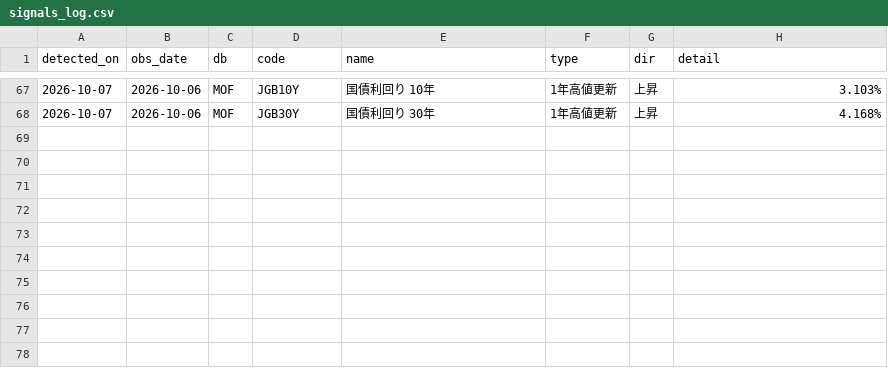
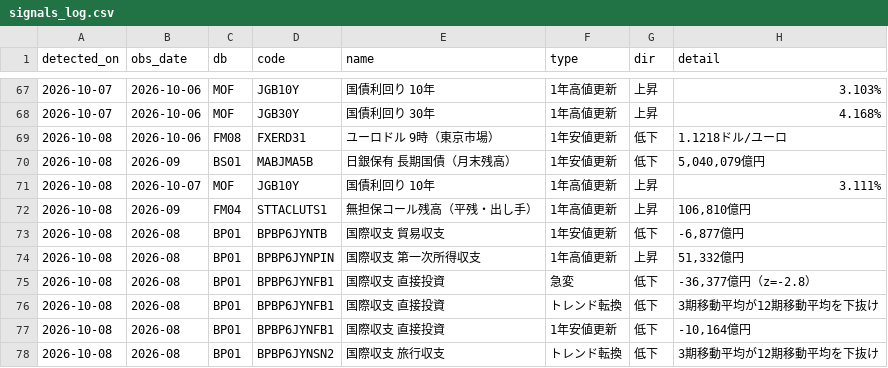
Before and after one commit to git-san-934/portal, a CSV file: boj-stats/pipeline/reports/signals_log.csv, drawn as a sheet; only a part is shown, gaps mark what is left out; the diff names each change by its address in the sheet, - before the commit and + after, or states it on an @@ line.

```diff
--- a/boj-stats/pipeline/reports/signals_log.csv
+++ b/boj-stats/pipeline/reports/signals_log.csv
+row 69: 2026-10-08 | 2026-10-06 | FM08 | FXERD31 | ユーロドル 9時（東京市場） | 1年安値更新 | 低下 | 1.1218ドル/ユーロ
+row 70: 2026-10-08 | 2026-09 | BS01 | MABJMA5B | 日銀保有 長期国債（月末残高） | 1年安値更新 | 低下 | 5,040,079億円
+row 71: 2026-10-08 | 2026-10-07 | MOF | JGB10Y | 国債利回り 10年 | 1年高値更新 | 上昇 | 3.111%
+row 72: 2026-10-08 | 2026-09 | FM04 | STTACLUTS1 | 無担保コール残高（平残・出し手） | 1年高値更新 | 上昇 | 106,810億円
+row 73: 2026-10-08 | 2026-08 | BP01 | BPBP6JYNTB | 国際収支 貿易収支 | 1年安値更新 | 低下 | -6,877億円
+row 74: 2026-10-08 | 2026-08 | BP01 | BPBP6JYNPIN | 国際収支 第一次所得収支 | 1年高値更新 | 上昇 | 51,332億円
+row 75: 2026-10-08 | 2026-08 | BP01 | BPBP6JYNFB1 | 国際収支 直接投資 | 急変 | 低下 | -36,377億円（z=-2.8）
+row 76: 2026-10-08 | 2026-08 | BP01 | BPBP6JYNFB1 | 国際収支 直接投資 | トレンド転換 | 低下 | 3期移動平均が12期移動平均を下抜け
+row 77: 2026-10-08 | 2026-08 | BP01 | BPBP6JYNFB1 | 国際収支 直接投資 | 1年安値更新 | 低下 | -10,164億円
+row 78: 2026-10-08 | 2026-08 | BP01 | BPBP6JYNSN2 | 国際収支 旅行収支 | トレンド転換 | 低下 | 3期移動平均が12期移動平均を下抜け
```
Also changed, not shown: boj-stats/pipeline/data/BP01_BPBP6JYNFB.csv, boj-stats/pipeline/data/BP01_BPBP6JYNFB1.csv, 24 other files.
